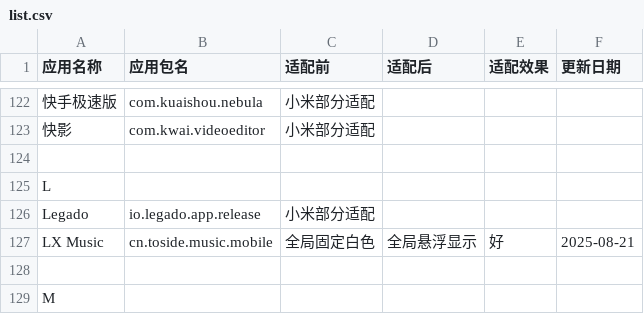
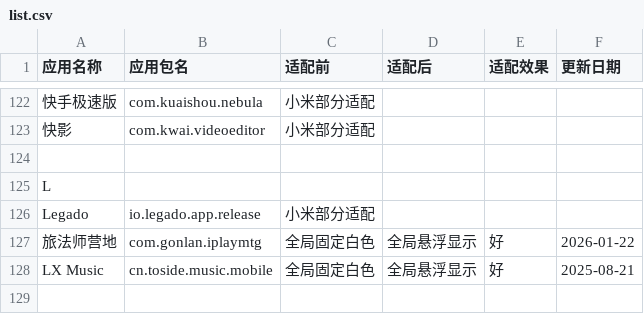
Before and after one commit to Seyud/MiNavBarImmerse, a CSV file: list.csv, drawn as a sheet; only a part is shown, gaps mark what is left out; the shorter side is filled out with more unchanged rows.

Commit message:
Update add function to accept parameters

```diff
--- a/list.csv
+++ b/list.csv
@@ -126,2 +126,3 @@ L,,,,,,
 Legado,io.legado.app.release,小米部分适配,,,,
+旅法师营地,com.gonlan.iplaymtg,全局固定白色,全局悬浮显示,好,2026-01-22,
 LX Music,cn.toside.music.mobile,全局固定白色,全局悬浮显示,好,2025-08-21,
```
